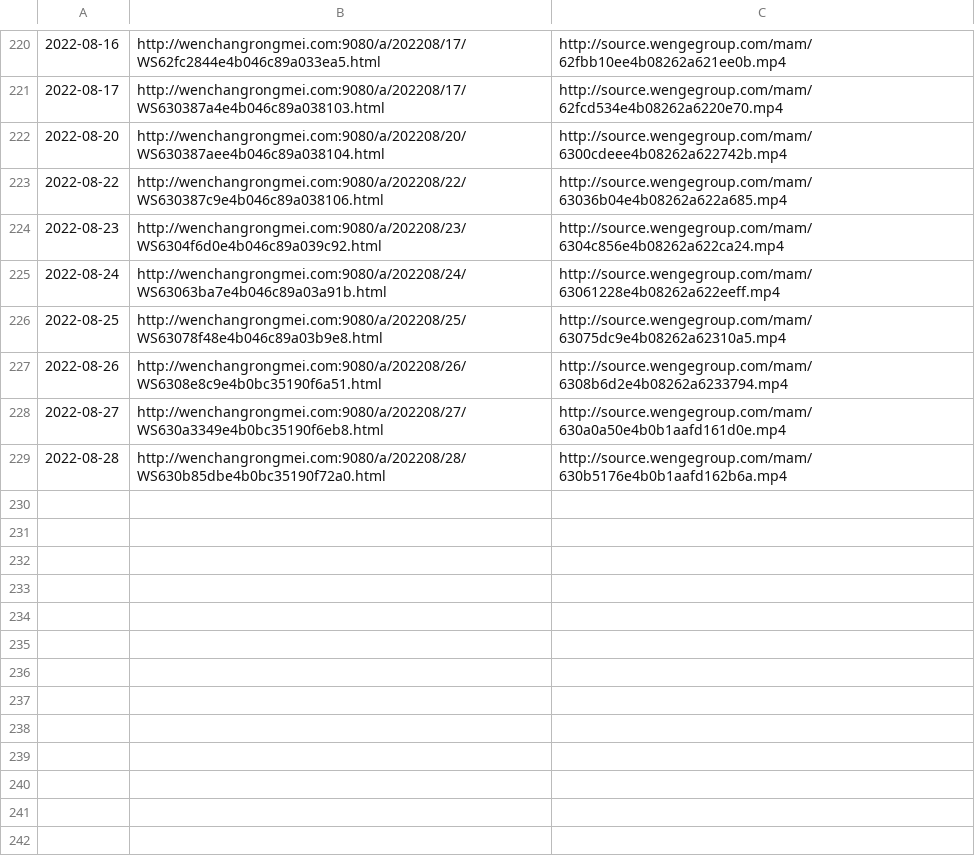
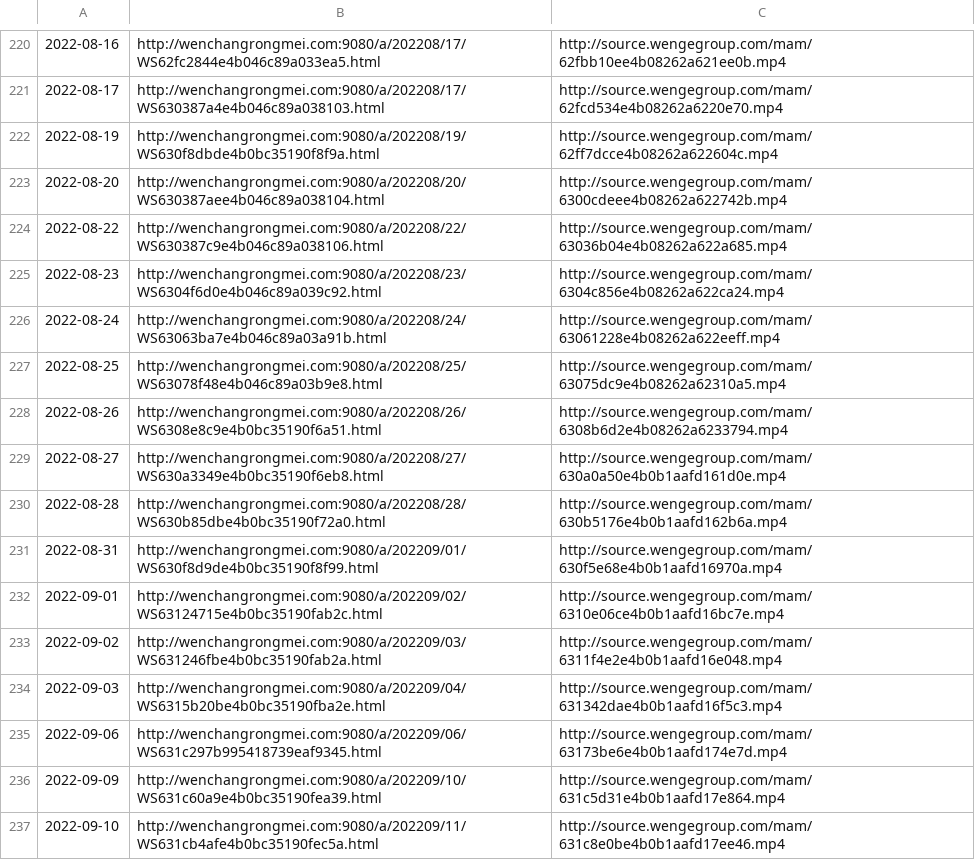
Before and after one commit to ayaka14732/VunsioNewsList, a CSV file: list.csv, drawn as a sheet; only a part is shown, gaps mark what is left out; the diff names each change by its address in the sheet, - before the commit and + after, or states it on an @@ line.

Commit message:
Update list

```diff
--- a/list.csv
+++ b/list.csv
+row 222: 2022-08-19 | http://wenchangrongmei.com:9080/a/202208/19/WS630f8dbde4b0bc35190f8f9a.html | http://source.wengegroup.com/mam/62ff7dcce4b08262a622604c.mp4
+row 231: 2022-08-31 | http://wenchangrongmei.com:9080/a/202209/01/WS630f8d9de4b0bc35190f8f99.html | http://source.wengegroup.com/mam/630f5e68e4b0b1aafd16970a.mp4
+row 232: 2022-09-01 | http://wenchangrongmei.com:9080/a/202209/02/WS63124715e4b0bc35190fab2c.html | http://source.wengegroup.com/mam/6310e06ce4b0b1aafd16bc7e.mp4
+row 233: 2022-09-02 | http://wenchangrongmei.com:9080/a/202209/03/WS631246fbe4b0bc35190fab2a.html | http://source.wengegroup.com/mam/6311f4e2e4b0b1aafd16e048.mp4
+row 234: 2022-09-03 | http://wenchangrongmei.com:9080/a/202209/04/WS6315b20be4b0bc35190fba2e.html | http://source.wengegroup.com/mam/631342dae4b0b1aafd16f5c3.mp4
+row 235: 2022-09-06 | http://wenchangrongmei.com:9080/a/202209/06/WS631c297b995418739eaf9345.html | http://source.wengegroup.com/mam/63173be6e4b0b1aafd174e7d.mp4
+row 236: 2022-09-09 | http://wenchangrongmei.com:9080/a/202209/10/WS631c60a9e4b0bc35190fea39.html | http://source.wengegroup.com/mam/631c5d31e4b0b1aafd17e864.mp4
+row 237: 2022-09-10 | http://wenchangrongmei.com:9080/a/202209/11/WS631cb4afe4b0bc35190fec5a.html | http://source.wengegroup.com/mam/631c8e0be4b0b1aafd17ee46.mp4
```
Also changed, not shown: 1 other file.
